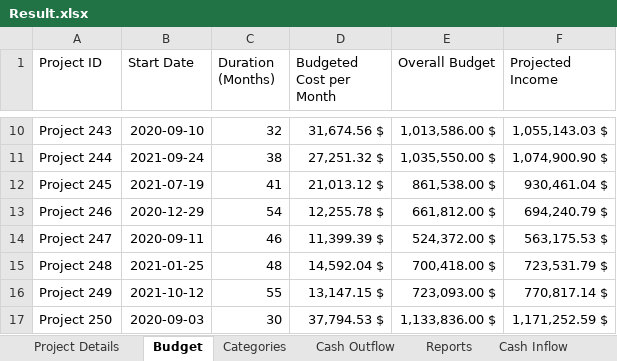
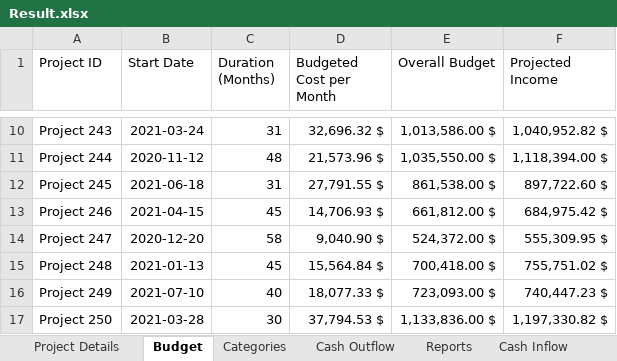
Before and after one commit to amuazm/contractor-data-simulation, an Excel workbook: Output/Result.xlsx, sheet Budget, drawn as a sheet; only a part is shown, gaps mark what is left out; values as stored, in another font and other column widths than the file's, no borders; the diff covers the shown part only; the diff names each change by its address in the sheet, - before the commit and + after, or states it on an @@ line.

```diff
--- a/Output/Result.xlsx (sheet Budget)
+++ b/Output/Result.xlsx (sheet Budget)
-B10 (Start Date): 2020-09-10
+B10 (Start Date): 2021-03-24
-C10 (Duration (Months)): 32
+C10 (Duration (Months)): 31
-D10 (Budgeted Cost per Month): 31,674.56 $
+D10 (Budgeted Cost per Month): 32,696.32 $
-F10 (Projected Income): 1,055,143.03 $
+F10 (Projected Income): 1,040,952.82 $
-B11 (Start Date): 2021-09-24
+B11 (Start Date): 2020-11-12
-C11 (Duration (Months)): 38
+C11 (Duration (Months)): 48
-D11 (Budgeted Cost per Month): 27,251.32 $
+D11 (Budgeted Cost per Month): 21,573.96 $
-F11 (Projected Income): 1,074,900.90 $
+F11 (Projected Income): 1,118,394.00 $
-B12 (Start Date): 2021-07-19
+B12 (Start Date): 2021-06-18
-C12 (Duration (Months)): 41
+C12 (Duration (Months)): 31
-D12 (Budgeted Cost per Month): 21,013.12 $
+D12 (Budgeted Cost per Month): 27,791.55 $
-F12 (Projected Income): 930,461.04 $
+F12 (Projected Income): 897,722.60 $
-B13 (Start Date): 2020-12-29
+B13 (Start Date): 2021-04-15
-C13 (Duration (Months)): 54
+C13 (Duration (Months)): 45
-D13 (Budgeted Cost per Month): 12,255.78 $
+D13 (Budgeted Cost per Month): 14,706.93 $
-F13 (Projected Income): 694,240.79 $
+F13 (Projected Income): 684,975.42 $
-B14 (Start Date): 2020-09-11
+B14 (Start Date): 2020-12-20
-C14 (Duration (Months)): 46
+C14 (Duration (Months)): 58
-D14 (Budgeted Cost per Month): 11,399.39 $
+D14 (Budgeted Cost per Month): 9,040.90 $
-F14 (Projected Income): 563,175.53 $
+F14 (Projected Income): 555,309.95 $
-B15 (Start Date): 2021-01-25
+B15 (Start Date): 2021-01-13
-C15 (Duration (Months)): 48
+C15 (Duration (Months)): 45
-D15 (Budgeted Cost per Month): 14,592.04 $
+D15 (Budgeted Cost per Month): 15,564.84 $
-F15 (Projected Income): 723,531.79 $
+F15 (Projected Income): 755,751.02 $
-B16 (Start Date): 2021-10-12
+B16 (Start Date): 2021-07-10
-C16 (Duration (Months)): 55
+C16 (Duration (Months)): 40
-D16 (Budgeted Cost per Month): 13,147.15 $
+D16 (Budgeted Cost per Month): 18,077.33 $
-F16 (Projected Income): 770,817.14 $
+F16 (Projected Income): 740,447.23 $
-B17 (Start Date): 2020-09-03
+B17 (Start Date): 2021-03-28
-F17 (Projected Income): 1,171,252.59 $
+F17 (Projected Income): 1,197,330.82 $
```
Also changed, not shown: 104 edited cells elsewhere in this sheet, sheet Cash Outflow, sheet Reports, sheet Categories, sheet Cash Inflow, 1 other file.
